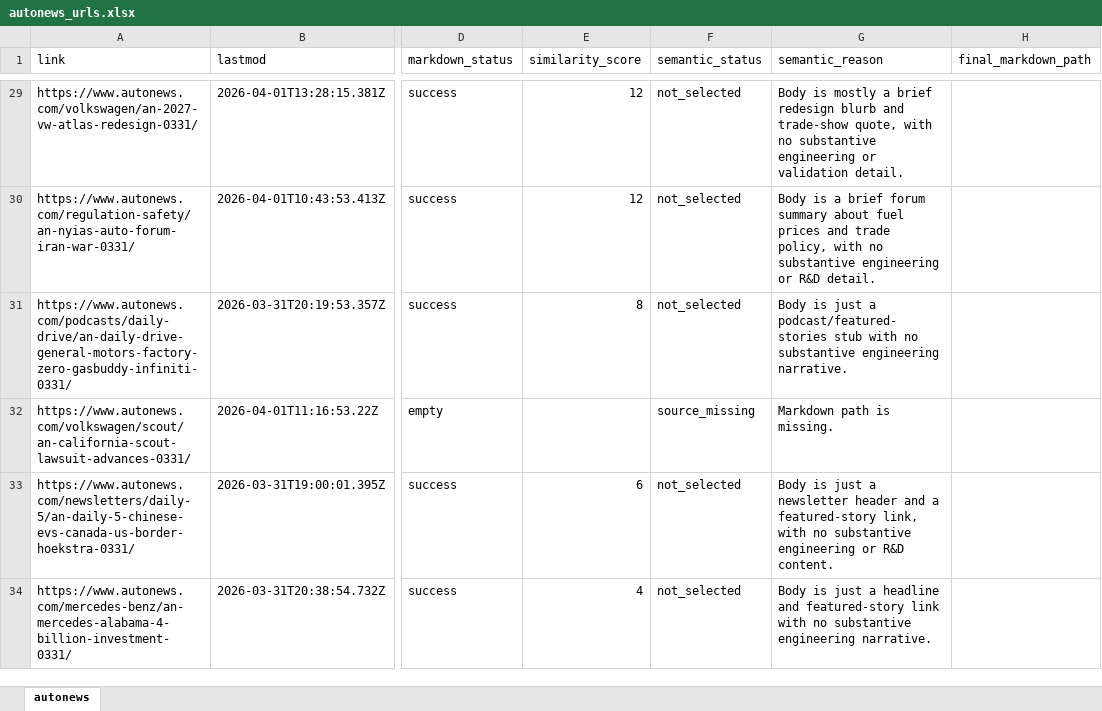
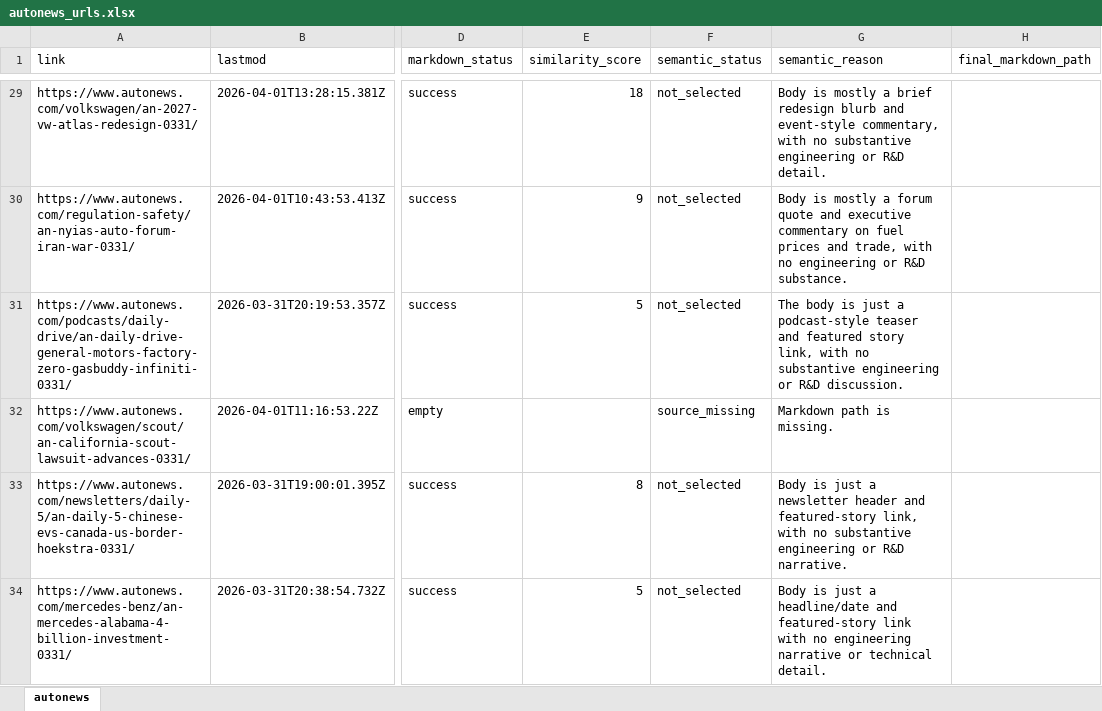
Before and after one commit to arjungowdal4601/news_agent_langgraph, an Excel workbook: extracted_urls/autonews/autonews_urls.xlsx, sheet autonews, drawn as a sheet; only a part is shown, gaps mark what is left out; values as stored, in another font and other column widths than the file's, no borders; the diff covers the shown part only; the diff names each change by its address in the sheet, - before the commit and + after, or states it on an @@ line.

```diff
--- a/extracted_urls/autonews/autonews_urls.xlsx (sheet autonews)
+++ b/extracted_urls/autonews/autonews_urls.xlsx (sheet autonews)
-E29 (similarity_score): 12
+E29 (similarity_score): 18
-G29 (semantic_reason): …blurb and trade-show quote, with no substantive engineering or validation detail.
+G29 (semantic_reason): …blurb and event-style commentary, with no substantive engineering or R&D detail.
-E30 (similarity_score): 12
+E30 (similarity_score): 9
-G30 (semantic_reason): Body is a brief forum summary about fuel prices and trade policy, with no substantive engineering or R&D detail.
+G30 (semantic_reason): Body is mostly a forum quote and executive commentary on fuel prices and trade, with no engineering or R&D substance.
-E31 (similarity_score): 8
+E31 (similarity_score): 5
-G31 (semantic_reason): Body is just a podcast/featured-stories stub with no substantive engineering narrative.
+G31 (semantic_reason): The body is just a podcast-style teaser and featured story link, with no substantive engineering or R&D discussion.
-E33 (similarity_score): 6
+E33 (similarity_score): 8
-G33 (semantic_reason): …header and a featured-story link, with no substantive engineering or R&D content.
+G33 (semantic_reason): …header and featured-story link, with no substantive engineering or R&D narrative.
-E34 (similarity_score): 4
+E34 (similarity_score): 5
-G34 (semantic_reason): …just a headline and featured-story link with no substantive engineering narrative.
+G34 (semantic_reason): …just a headline/date and featured-story link with no engineering narrative or technical detail.
```
Also changed, not shown: 57 edited cells elsewhere in this sheet, extracted_urls/automotiveworld/automotiveworld_urls.xlsx, extracted_urls/motortrend/motortrend_urls.xlsx, 11 other files.
